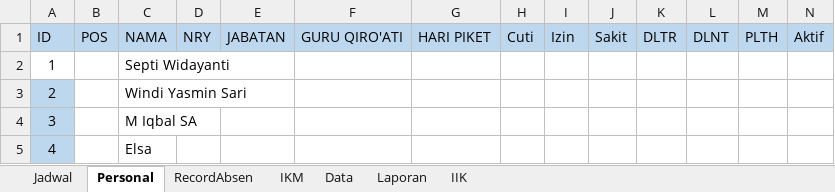
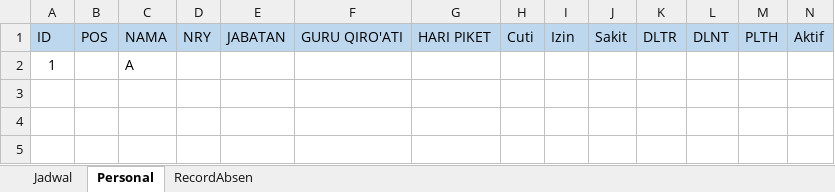
Before and after one commit to IqbalSaliAlparissy12/Aplikasi-Presensi, an Excel workbook: MNJ April 2023.xlsm, sheet Personal, drawn as a sheet; only a part is shown; values as stored, in another font and other column widths than the file's, no borders; table styles not drawn; rows hold the shown columns only; the diff names each change by its address in the sheet, - before the commit and + after, or states it on an @@ line.

```diff
--- a/MNJ April 2023.xlsm (sheet Personal)
+++ b/MNJ April 2023.xlsm (sheet Personal)
-sheet tab: IKM
-sheet tab: Data
-sheet tab: Laporan
-sheet tab: IIK
-C2: Septi Widayanti
+C2: A
-row 3: 2 |  | Windi Yasmin Sari
-row 4: 3 |  | M Iqbal SA
-row 5: 4 |  | Elsa
```
Also changed, not shown: sheet RecordAbsen, 1 other file.
